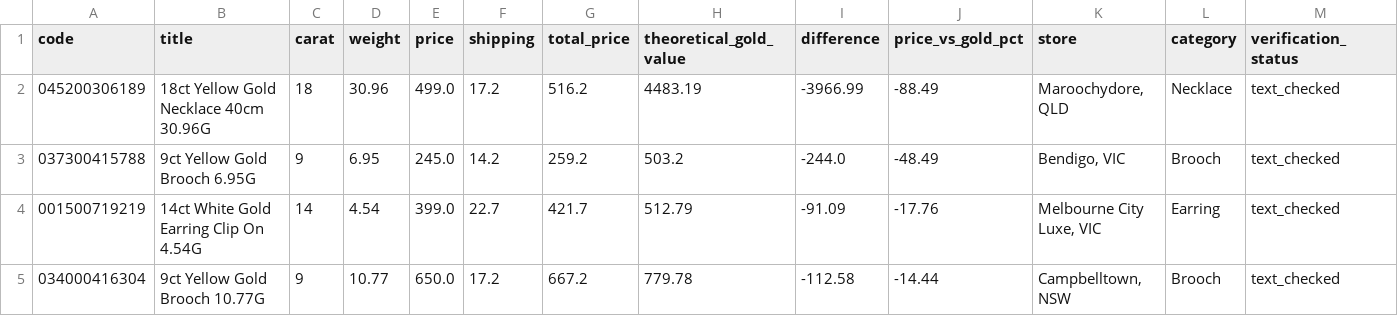
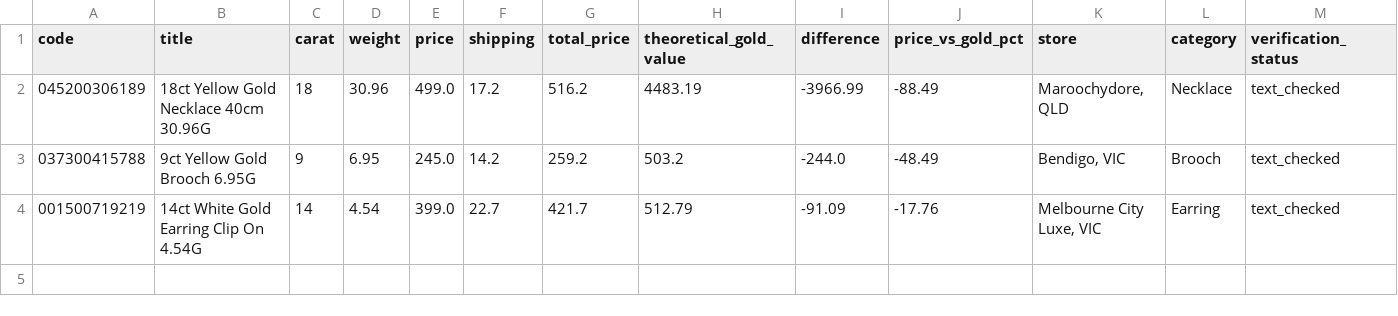
Before and after one commit to tycab03/gold-deal-finder, a CSV file: image_rejected.csv, drawn as a sheet; only a part is shown; rows hold the shown columns only; the diff names each change by its address in the sheet, - before the commit and + after, or states it on an @@ line.

```diff
--- a/image_rejected.csv
+++ b/image_rejected.csv
-row 5: 034000416304 | 9ct Yellow Gold Brooch 10.77G | 9 | 10.77 | 650.0 | 17.2 | 667.2 | 779.78 | -112.58 | -14.44 | Campbelltown, NSW | Brooch | text_checked
```
Also changed, not shown: 1 other file.
